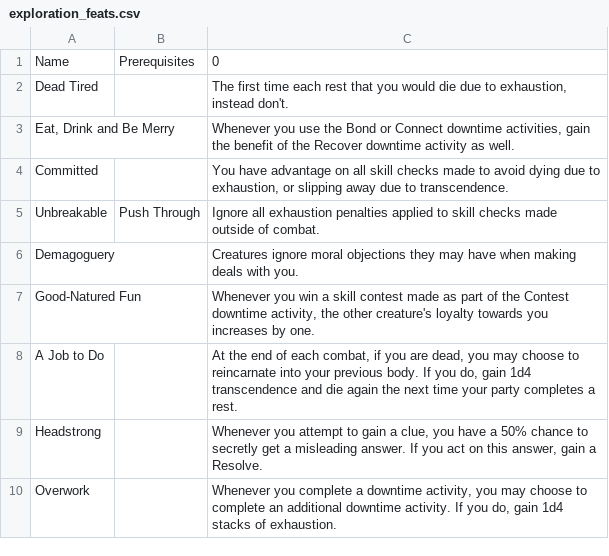
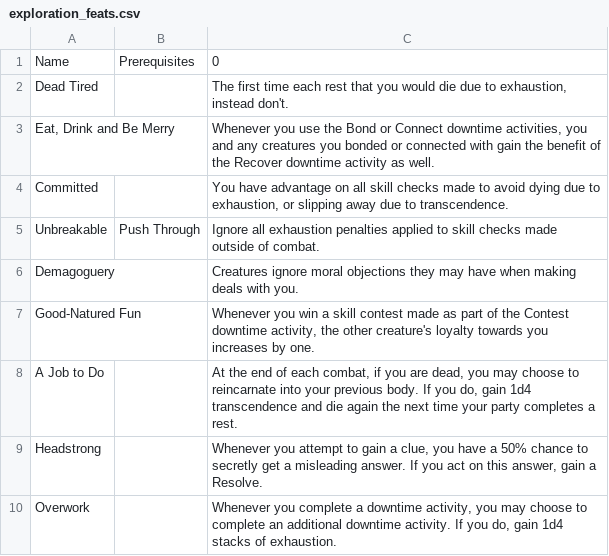
Before and after one commit to Leafwing-Studios/fonts-of-power, a CSV file: docs/src/character-options/classes/incarnation/exploration_feats.csv, drawn as a sheet.

Commit message:
Buff "Eat, Drink, and Be Merry"

```diff
--- a/docs/src/character-options/classes/incarnation/exploration_feats.csv
+++ b/docs/src/character-options/classes/incarnation/exploration_feats.csv
@@ -2,3 +2,3 @@
 "Dead Tired",,"The first time each rest that you would die due to exhaustion, instead don't."
-"Eat, Drink and Be Merry",,"Whenever you use the Bond or Connect downtime activities, gain the benefit of the Recover downtime activity as well."
+"Eat, Drink and Be Merry",,"Whenever you use the Bond or Connect downtime activities, you and any creatures you bonded or connected with gain the benefit of the Recover downtime activity as well."
 "Committed",,"You have advantage on all skill checks made to avoid dying due to exhaustion, or slipping away due to transcendence."
```
